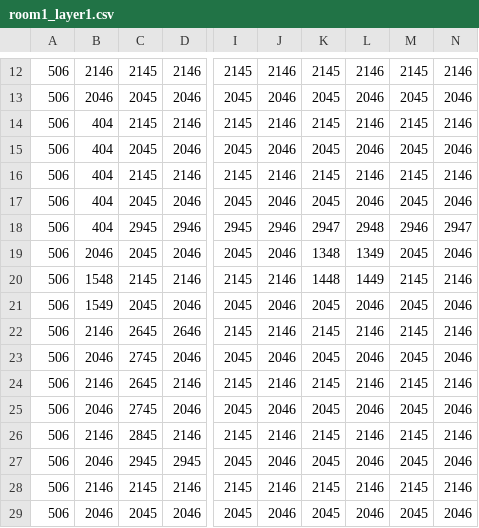
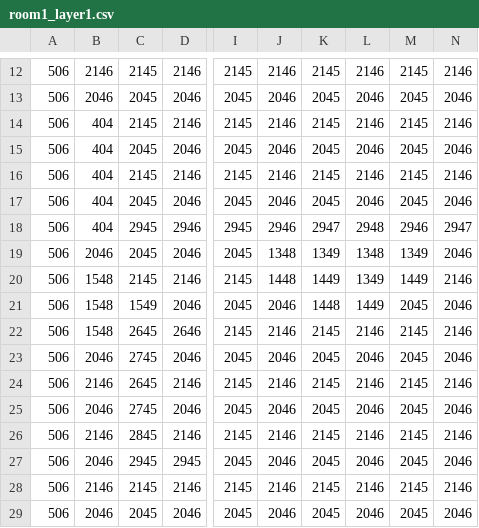
Before and after one commit to NoonTanissorn/CP215Project, a CSV file: Asset/room1_layer1.csv, drawn as a sheet; only a part is shown, gaps mark what is left out; the diff names each change by its address in the sheet, - before the commit and + after, or states it on an @@ line.

```diff
--- a/Asset/room1_layer1.csv
+++ b/Asset/room1_layer1.csv
-J19: 2046
+J19: 1348
-K19: 1348
+K19: 1349
-L19: 1349
+L19: 1348
-M19: 2045
+M19: 1349
-J20: 2146
+J20: 1448
-K20: 1448
+K20: 1449
-L20: 1449
+L20: 1349
-M20: 2145
+M20: 1449
-B21: 1549
+B21: 1548
-C21: 2045
+C21: 1549
-K21: 2045
+K21: 1448
-L21: 2046
+L21: 1449
-B22: 2146
+B22: 1548
```
Also changed, not shown: Asset/room2_layer1.csv.
